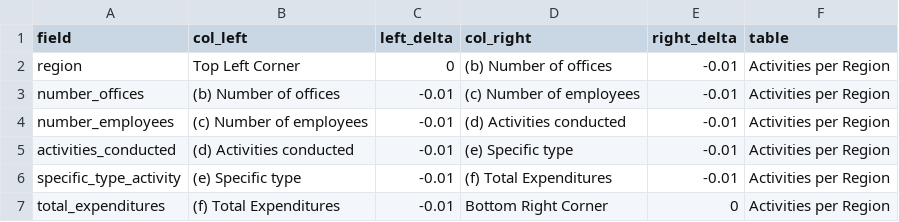
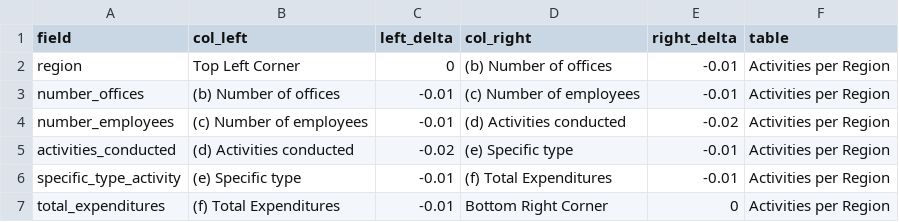
Before and after one commit to ethanscorey/parse_990_textract, a CSV file: schedule_f_row_extractors.csv, drawn as a sheet; only a part is shown.

```diff
--- a/schedule_f_row_extractors.csv
+++ b/schedule_f_row_extractors.csv
@@ -3,4 +3,4 @@ region,Top Left Corner,0,(b) Number of offices,-0.01,Activities per Region
 number_offices,(b) Number of offices,-0.01,(c) Number of employees,-0.01,Activities per Region
-number_employees,(c) Number of employees,-0.01,(d) Activities conducted,-0.01,Activities per Region
-activities_conducted,(d) Activities conducted,-0.01,(e) Specific type,-0.01,Activities per Region
+number_employees,(c) Number of employees,-0.01,(d) Activities conducted,-0.02,Activities per Region
+activities_conducted,(d) Activities conducted,-0.02,(e) Specific type,-0.01,Activities per Region
 specific_type_activity,(e) Specific type,-0.01,(f) Total Expenditures,-0.01,Activities per Region
```
Also changed, not shown: 990_extractors.csv, schedule_f_table_extractors.csv, 3 other files.
